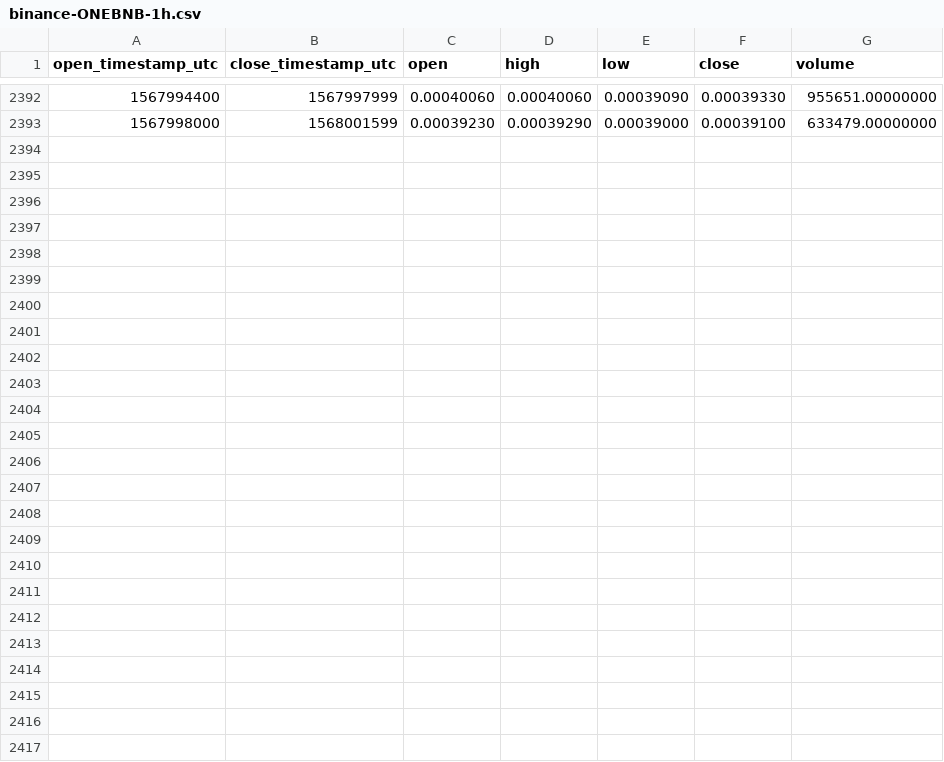
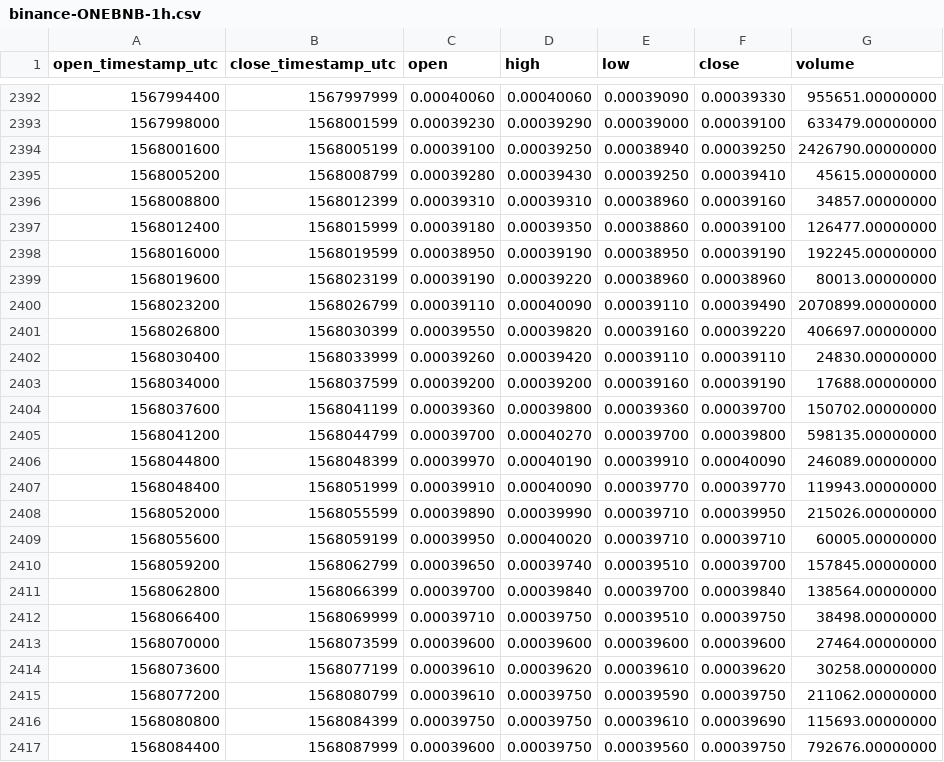
Before and after one commit to cryptobigbro/binance-ONEBNB, a CSV file: binance-ONEBNB-1h.csv, drawn as a sheet; only a part is shown, gaps mark what is left out.

Commit message:
Update OHLCV data.

```diff
--- a/binance-ONEBNB-1h.csv
+++ b/binance-ONEBNB-1h.csv
@@ -2393 +2393,25 @@ open_timestamp_utc,close_timestamp_utc,open,high,low,close,volume
 1567998000,1568001599,0.00039230,0.00039290,0.00039000,0.00039100,633479.00000000
+1568001600,1568005199,0.00039100,0.00039250,0.00038940,0.00039250,2426790.00000000
+1568005200,1568008799,0.00039280,0.00039430,0.00039250,0.00039410,45615.00000000
+1568008800,1568012399,0.00039310,0.00039310,0.00038960,0.00039160,34857.00000000
+1568012400,1568015999,0.00039180,0.00039350,0.00038860,0.00039100,126477.00000000
+1568016000,1568019599,0.00038950,0.00039190,0.00038950,0.00039190,192245.00000000
+1568019600,1568023199,0.00039190,0.00039220,0.00038960,0.00038960,80013.00000000
+1568023200,1568026799,0.00039110,0.00040090,0.00039110,0.00039490,2070899.00000000
+1568026800,1568030399,0.00039550,0.00039820,0.00039160,0.00039220,406697.00000000
+1568030400,1568033999,0.00039260,0.00039420,0.00039110,0.00039110,24830.00000000
+1568034000,1568037599,0.00039200,0.00039200,0.00039160,0.00039190,17688.00000000
+1568037600,1568041199,0.00039360,0.00039800,0.00039360,0.00039700,150702.00000000
+1568041200,1568044799,0.00039700,0.00040270,0.00039700,0.00039800,598135.00000000
+1568044800,1568048399,0.00039970,0.00040190,0.00039910,0.00040090,246089.00000000
+1568048400,1568051999,0.00039910,0.00040090,0.00039770,0.00039770,119943.00000000
+1568052000,1568055599,0.00039890,0.00039990,0.00039710,0.00039950,215026.00000000
+1568055600,1568059199,0.00039950,0.00040020,0.00039710,0.00039710,60005.00000000
+1568059200,1568062799,0.00039650,0.00039740,0.00039510,0.00039700,157845.00000000
+1568062800,1568066399,0.00039700,0.00039840,0.00039700,0.00039840,138564.00000000
+1568066400,1568069999,0.00039710,0.00039750,0.00039510,0.00039750,38498.00000000
+1568070000,1568073599,0.00039600,0.00039600,0.00039600,0.00039600,27464.00000000
+1568073600,1568077199,0.00039610,0.00039620,0.00039610,0.00039620,30258.00000000
+1568077200,1568080799,0.00039610,0.00039750,0.00039590,0.00039750,211062.00000000
+1568080800,1568084399,0.00039750,0.00039750,0.00039610,0.00039690,115693.00000000
+1568084400,1568087999,0.00039600,0.00039750,0.00039560,0.00039750,792676.00000000
```
Also changed, not shown: binance-ONEBNB-1d.csv.
